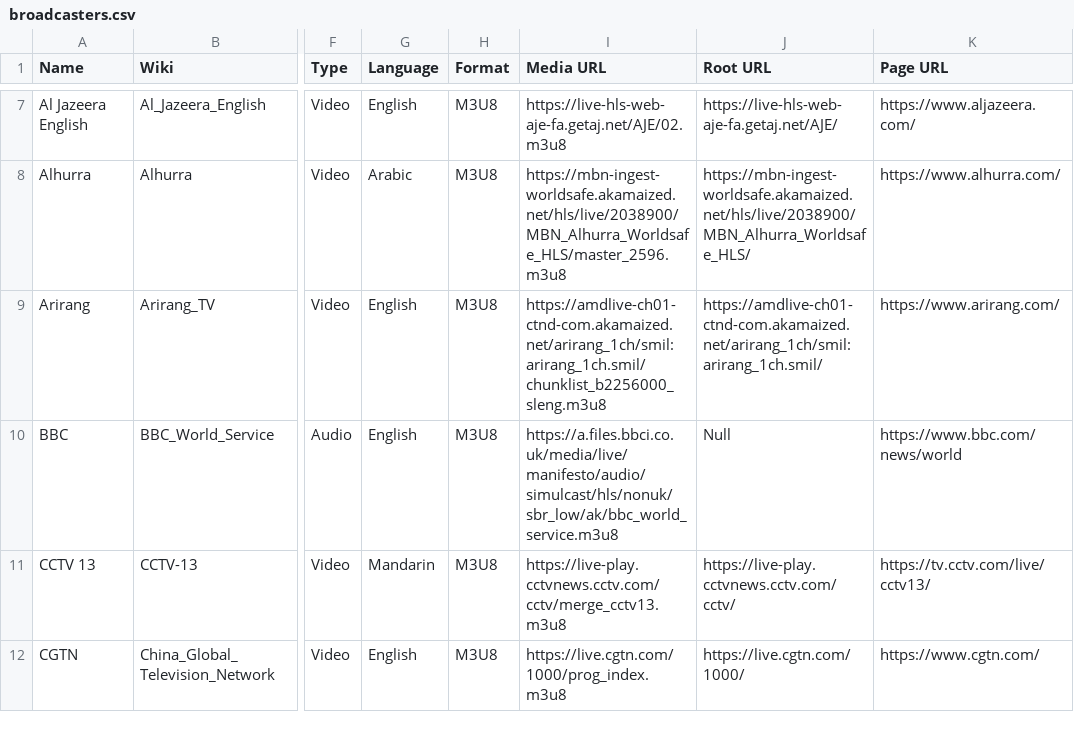
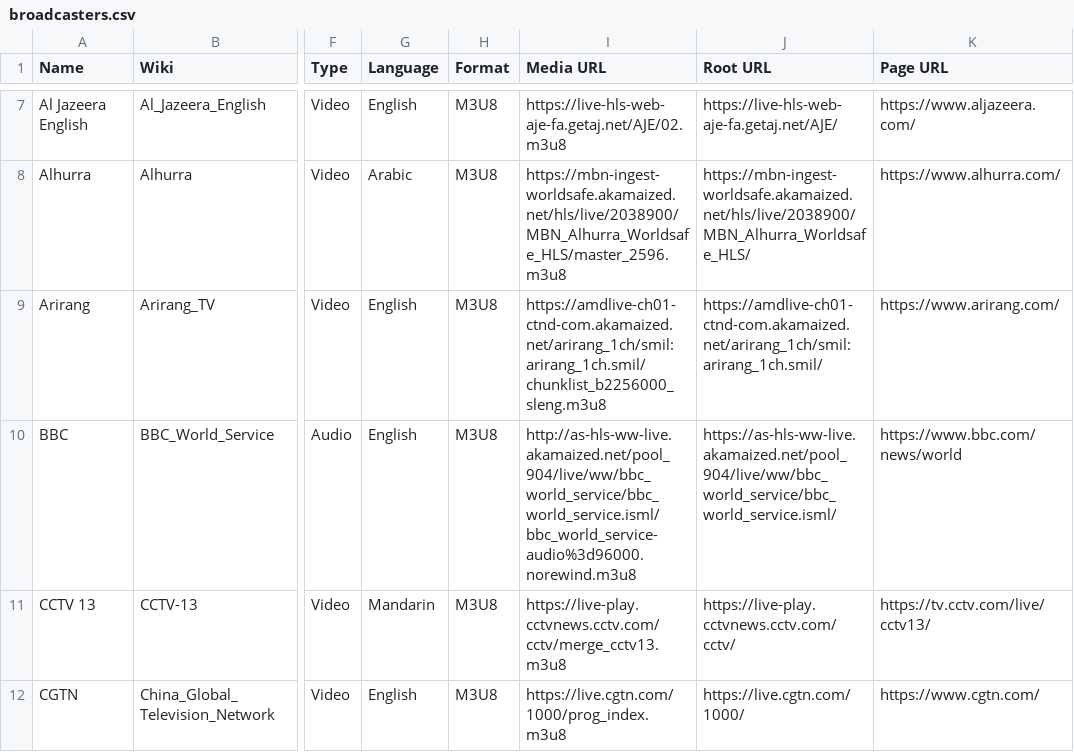
Before and after one commit to cpremoshis/global-media, a CSV file: Assets/broadcasters.csv, drawn as a sheet; only a part is shown, gaps mark what is left out; the diff names each change by its address in the sheet, - before the commit and + after, or states it on an @@ line.

```diff
--- a/Assets/broadcasters.csv
+++ b/Assets/broadcasters.csv
-I10 (Media URL): https://a.files.bbci.co.uk/media/live/manifesto/audio/simulcast/hls/nonuk/sbr_low/ak/bbc_world_service.m3u8
+I10 (Media URL): http://as-hls-ww-live.akamaized.net/pool_904/live/ww/bbc_world_service/bbc_world_service.isml/bbc_world_service-audio%3d96000.norewind.m3u8
-J10 (Root URL): Null
+J10 (Root URL): https://as-hls-ww-live.akamaized.net/pool_904/live/ww/bbc_world_service/bbc_world_service.isml/
```
